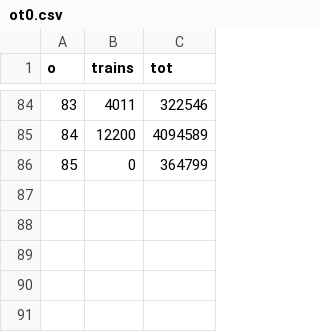
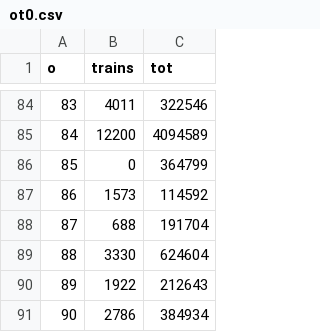
Before and after one commit to charcoalcharts-open/data, a CSV file: countytrains/ot0.csv, drawn as a sheet; only a part is shown, gaps mark what is left out.

Commit message:
1 - 90

```diff
--- a/countytrains/ot0.csv
+++ b/countytrains/ot0.csv
@@ -86 +86,6 @@ o,trains,tot
 85,0,364799
+86,1573,114592
+87,688,191704
+88,3330,624604
+89,1922,212643
+90,2786,384934
```
